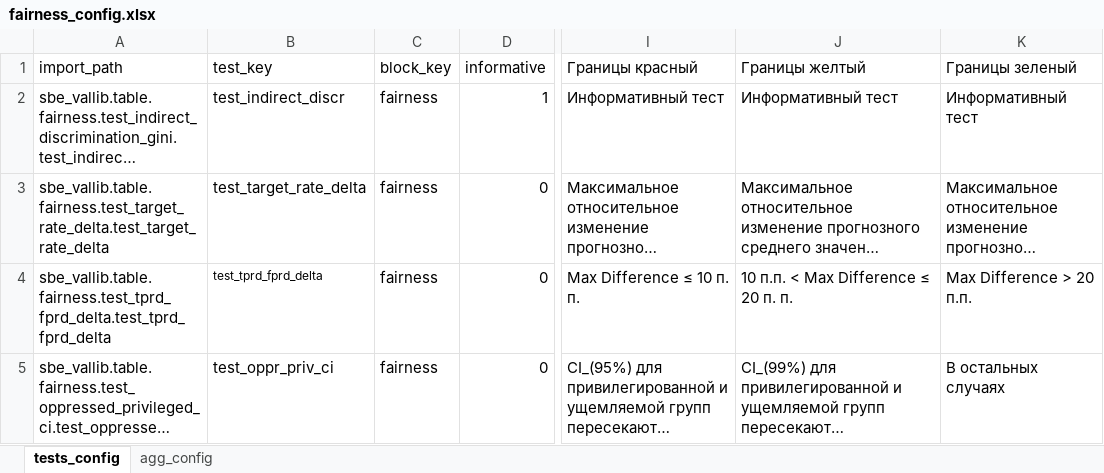
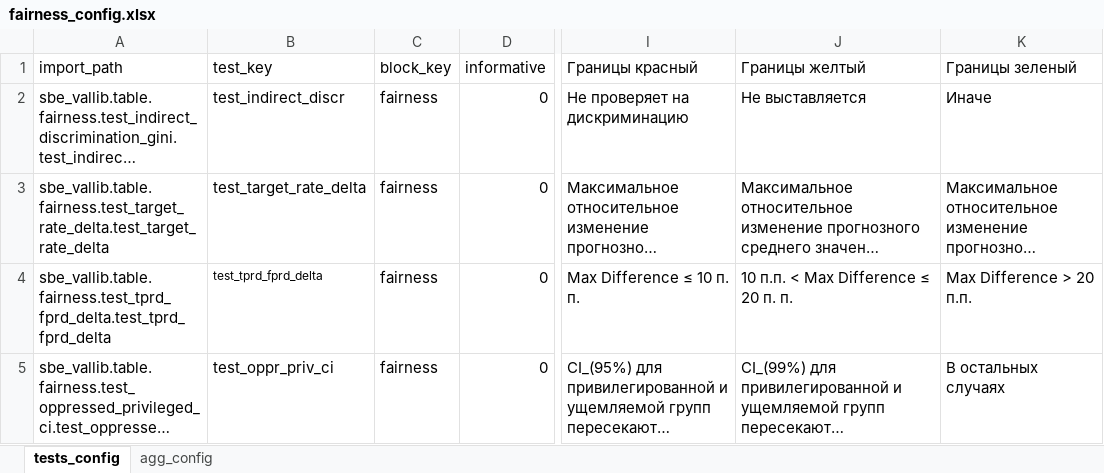
Before and after one commit to SultanovAR/show_vallib, an Excel workbook: src/sbe_vallib/table/pipelines/fairness_config.xlsx, sheet tests_config, drawn as a sheet; only a part is shown, gaps mark what is left out; long unchanged cells end in …; values as stored, in another font and other column widths than the file's, no borders; charts and pictures not drawn; the diff covers the shown part only; the diff names each change by its address in the sheet, - before the commit and + after, or states it on an @@ line.

```diff
--- a/src/sbe_vallib/table/pipelines/fairness_config.xlsx (sheet tests_config)
+++ b/src/sbe_vallib/table/pipelines/fairness_config.xlsx (sheet tests_config)
-D2 (informative): 1
+D2 (informative): 0
-I2 (Границы красный): Информативный тест
+I2 (Границы красный): Не проверяет на дискриминацию
-J2 (Границы желтый): Информативный тест
+J2 (Границы желтый): Не выставляется
-K2 (Границы зеленый): Информативный тест
+K2 (Границы зеленый): Иначе
```
Also changed, not shown: 1 added row elsewhere in this sheet, 7 other files.
